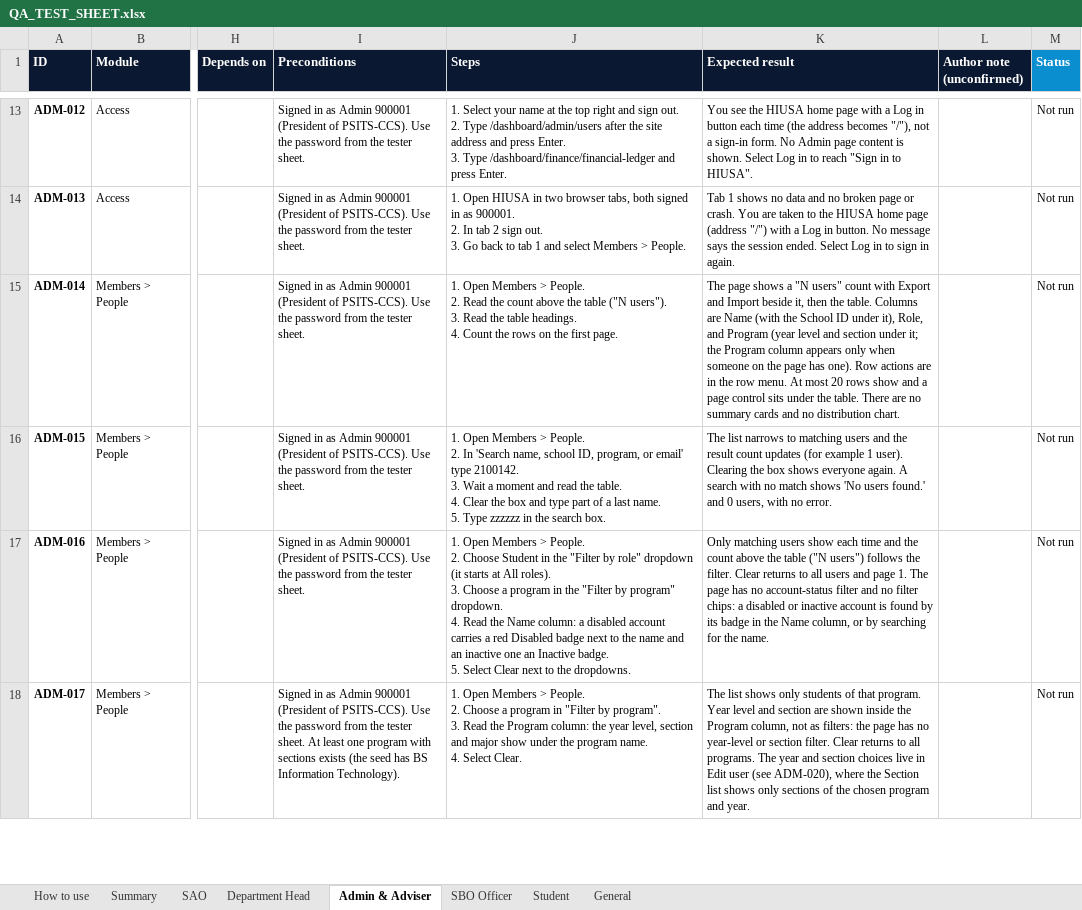
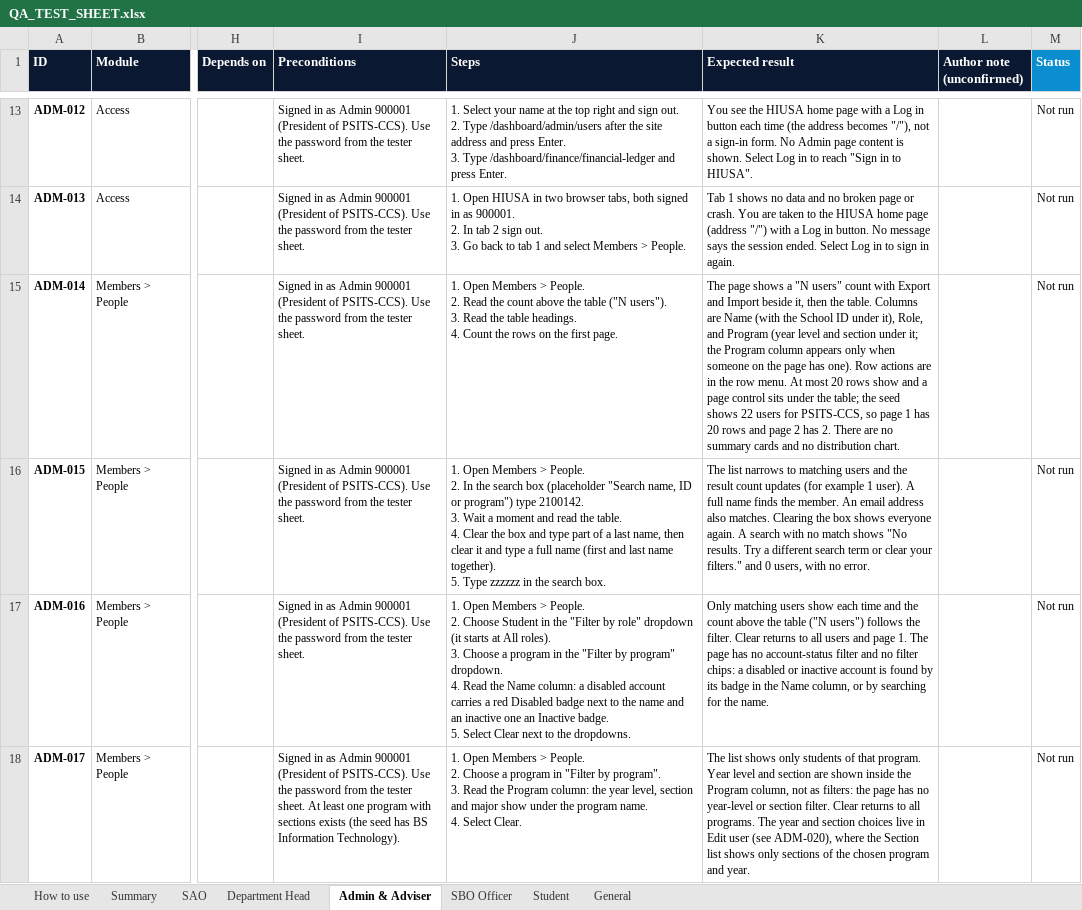
Before and after one commit to prodoc-zen/Hiusa-FULL, an Excel workbook: docs/QA_TEST_SHEET.xlsx, sheet Admin & Adviser, drawn as a sheet; only a part is shown, gaps mark what is left out; values as stored, in another font and other column widths than the file's, no borders; conditional formats not drawn; ↵ is a line break in a cell; the diff covers the shown part only; the diff names each change by its address in the sheet, - before the commit and + after, or states it on an @@ line.

Commit message:
docs: QA cases match the real wording and steps found in the final browser re-walk
Co-Authored-By: John Carlo Borgueta <johncarloborgueta@gmail.com>

```diff
--- a/docs/QA_TEST_SHEET.xlsx (sheet Admin & Adviser)
+++ b/docs/QA_TEST_SHEET.xlsx (sheet Admin & Adviser)
-K15 (Expected result): …under the table. There are…
+K15 (Expected result): …under the table; the seed shows 22 users for PSITS-CCS, so page 1 has 20 rows and page 2 has 2. There are…
-J16 (Steps): …2. In 'Search name, school ID, program, or email' type 2100142. ↵ 3. Wait a moment and read the table. ↵ 4. Clear the box and type part of a last name. ↵ 5. Type…
+J16 (Steps): …2. In the search box (placeholder "Search name, ID or program") type 2100142. ↵ 3. Wait a moment and read the table. ↵ 4. Clear the box and type part of a last name, then clear it and type a full name (first and last name together). ↵ 5. Type…
-K16 (Expected result): …1 user). Clearing the box shows everyone again. A search with no match shows 'No users found.' and 0…
+K16 (Expected result): …1 user). A full name finds the member. An email address also matches. Clearing the box shows everyone again. A search with no match shows "No results. Try a different search term or clear your filters." and 0…
```
Also changed, not shown: 26 edited cells elsewhere in this sheet, sheet SAO, sheet SBO Officer, sheet General, sheet Department Head, sheet Student, 16 other files.
